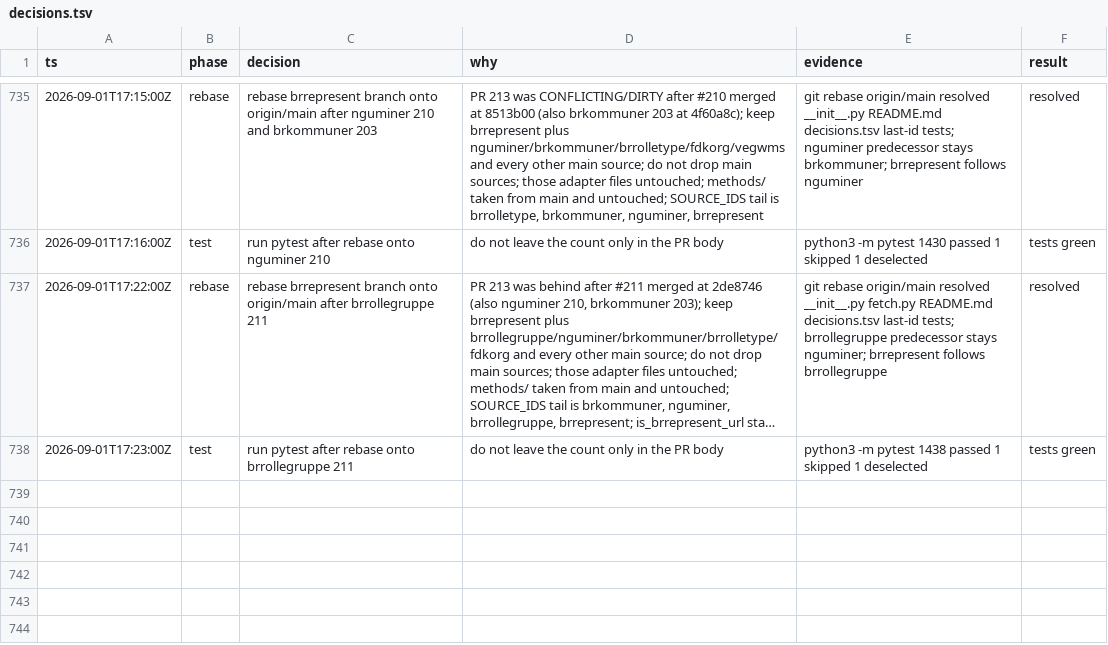
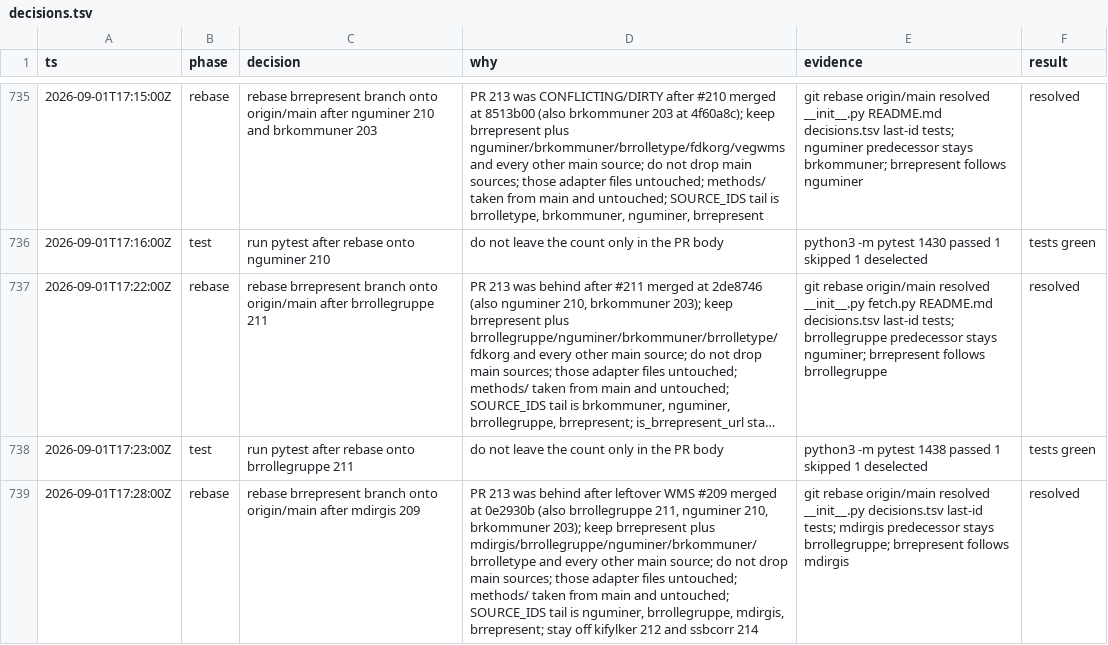
Before and after one commit to Solvelangseth/public-data-agent, a TSV file: decisions.tsv, drawn as a sheet; only a part is shown, gaps mark what is left out; long unchanged cells end in …; the diff names each change by its address in the sheet, - before the commit and + after, or states it on an @@ line.

```diff
--- a/decisions.tsv
+++ b/decisions.tsv
+row 739: 2026-09-01T17:28:00Z | rebase | rebase brrepresent branch onto origin/main after mdirgis 209 | PR 213 was behind after leftover WMS #209 merged at 0e2930b (also brrollegruppe 211, nguminer 210, brkommuner 203); keep brrepresent plus mdirgis/brrollegruppe/nguminer/brkommuner/brrolletype and every other main source; do not drop main sources; those adapter files untouched; methods/ taken from main and untouched; SOURCE_IDS tail is nguminer, brrollegruppe, mdirgis, brrepresent; stay off kifylker 212 and ssbcorr 214 | git rebase origin/main resolved __init__.py decisions.tsv last-id tests; mdirgis predecessor stays brrollegruppe; brrepresent follows mdirgis | resolved
```
